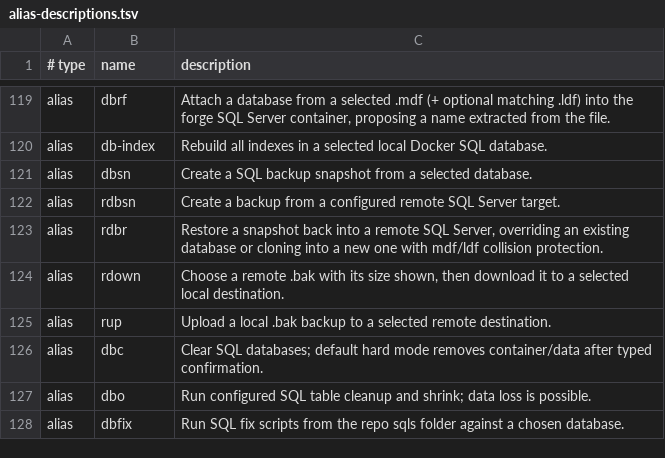
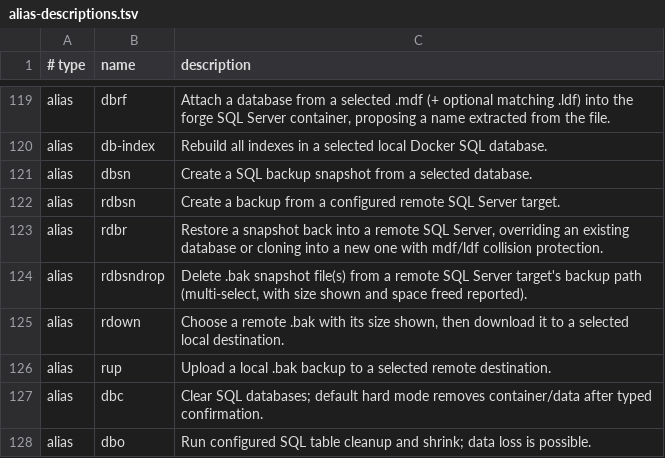
Before and after one commit to AndiOliverIon/mac-forge, a TSV file: configs/alias-descriptions.tsv, drawn as a sheet; only a part is shown, gaps mark what is left out; the shorter side is filled out with more unchanged rows; the diff names each change by its address in the sheet, - before the commit and + after, or states it on an @@ line.

Commit message:
Add rdbsndrop: delete remote SQL snapshots with size and timestamp in picker

```diff
--- a/configs/alias-descriptions.tsv
+++ b/configs/alias-descriptions.tsv
+row 124: alias | rdbsndrop | Delete .bak snapshot file(s) from a remote SQL Server target's backup path (multi-select, with size shown and space freed reported).
```
Also changed, not shown: 4 other files.
